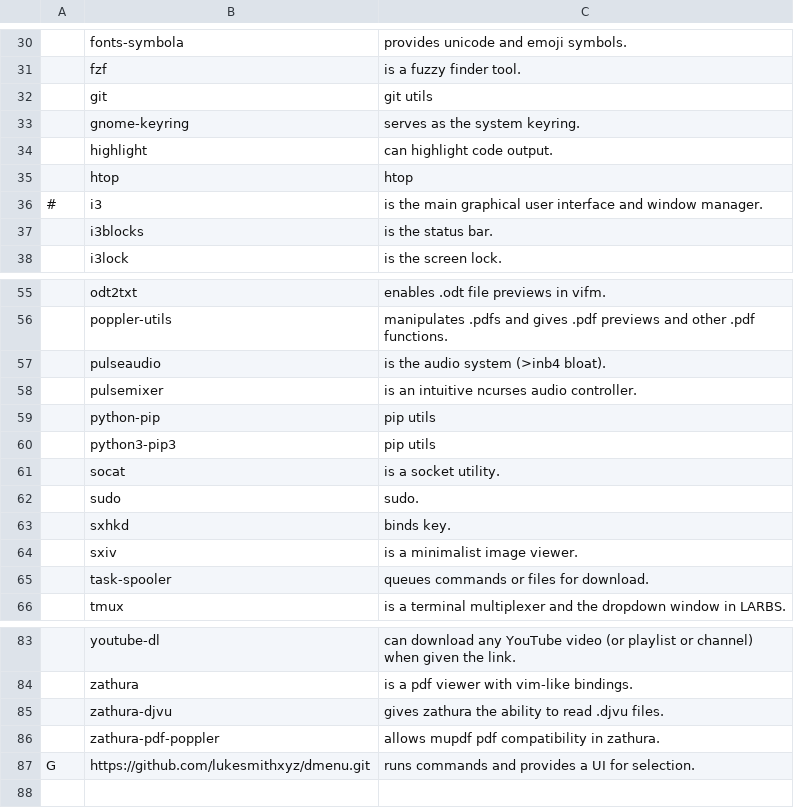
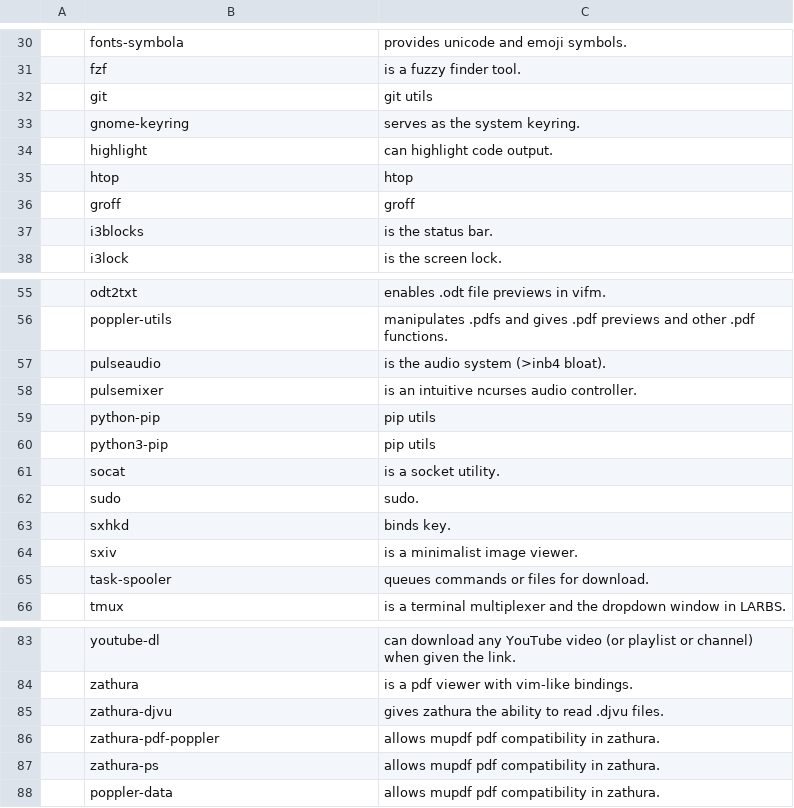
Before and after one commit to fherking/LARBS, a CSV file: debian/progs.csv, drawn as a sheet; only a part is shown, gaps mark what is left out.

Commit message:
Update progs.csv

```diff
--- a/debian/progs.csv
+++ b/debian/progs.csv
@@ -35,3 +35,3 @@
 ,htop,"htop"
-#,i3,"is the main graphical user interface and window manager."
+,groff,"groff"
 ,i3blocks,"is the status bar."
@@ -59,3 +59,3 @@
 ,python-pip,"pip utils"
-,python3-pip3,"pip utils"
+,python3-pip,"pip utils"
 ,socat,"is a socket utility."
@@ -86,2 +86,3 @@
 ,zathura-pdf-poppler,"allows mupdf pdf compatibility in zathura."
-G,https://github.com/lukesmithxyz/dmenu.git,"runs commands and provides a UI for selection."
+,zathura-ps,"allows mupdf pdf compatibility in zathura."
+,poppler-data,"allows mupdf pdf compatibility in zathura."
```
